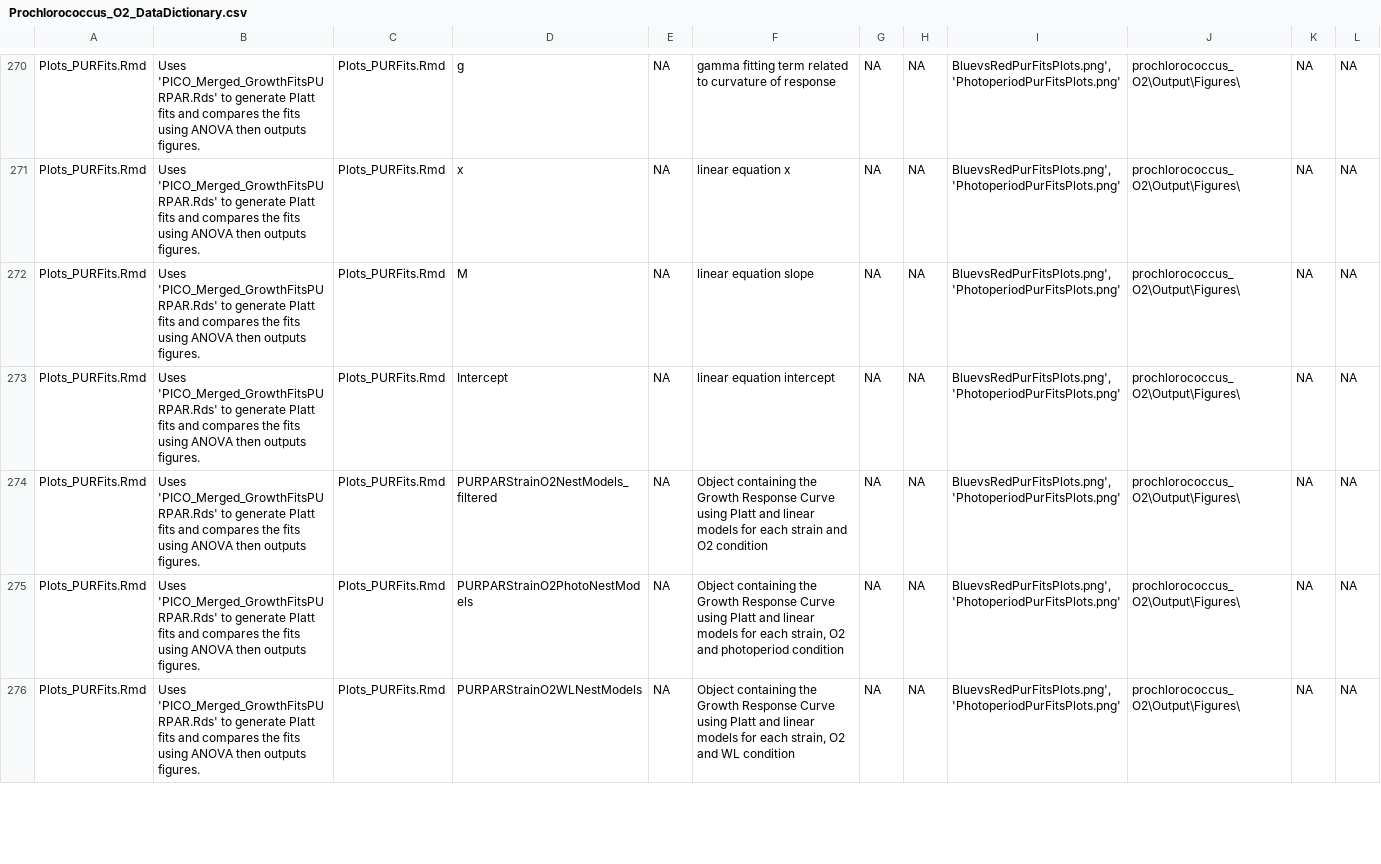
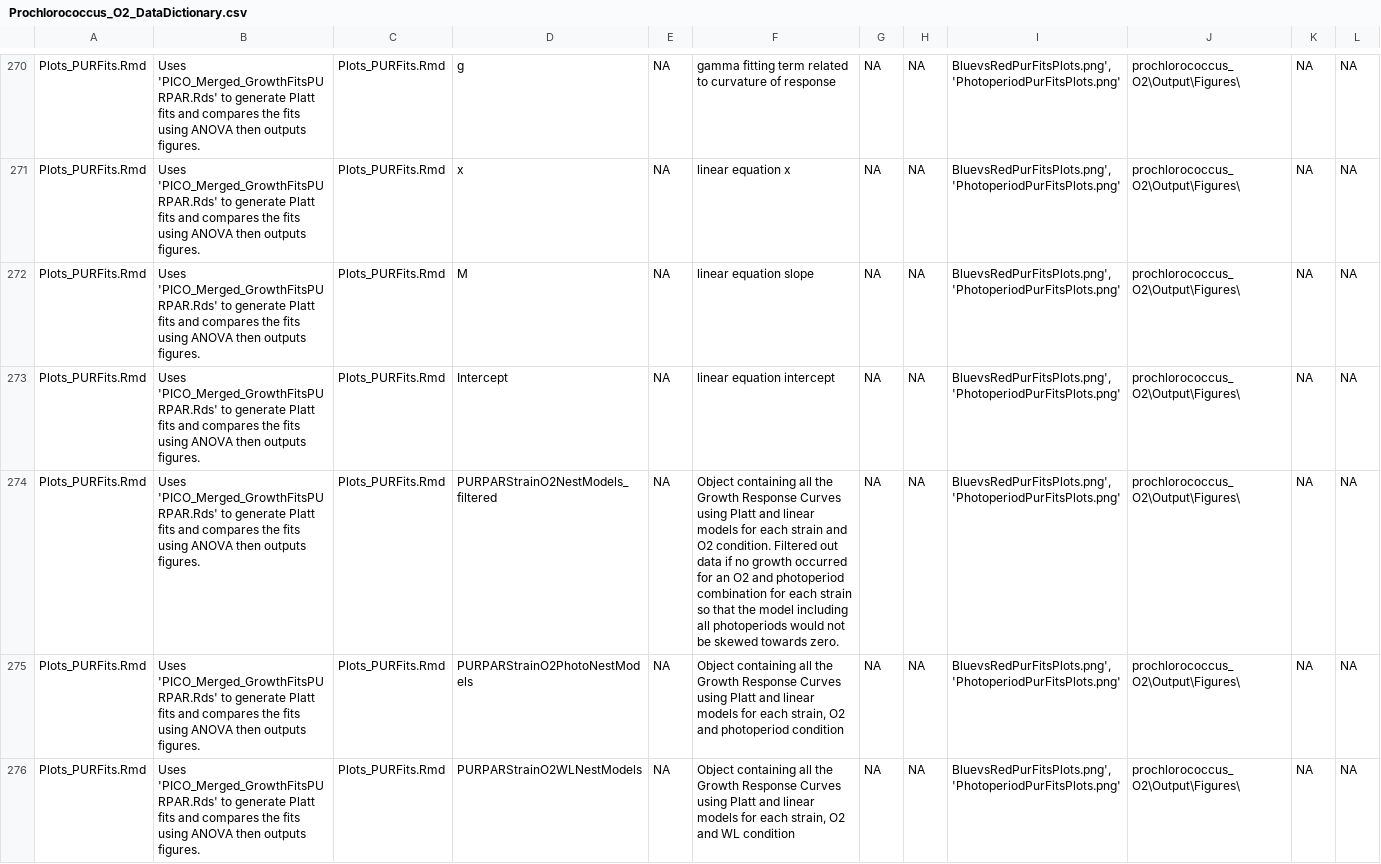
Before and after one commit to FundyPhytoPhys/prochlorococcus_o2, a CSV file: Docs/Prochlorococcus_O2_DataDictionary.csv, drawn as a sheet; only a part is shown, gaps mark what is left out; the diff covers the shown part only.

Commit message:
added more text

```diff
--- a/Docs/Prochlorococcus_O2_DataDictionary.csv
+++ b/Docs/Prochlorococcus_O2_DataDictionary.csv
@@ -274,3 +274,3 @@ Plots_PURFits.Rmd,Uses  'PICO_Merged_GrowthFitsPURPAR.Rds' to generate Platt fit
-Plots_PURFits.Rmd,Uses  'PICO_Merged_GrowthFitsPURPAR.Rds' to generate Platt fits and compares the fits using ANOVA then outputs figures.,Plots_PURFits.Rmd,PURPARStrainO2NestModels_filtered,NA,Object containing the Growth Response Curve using Platt and linear models for each strain and O2 condition  ,NA,NA,"BluevsRedPurFitsPlots.png', 'PhotoperiodPurFitsPlots.png'",prochlorococcus_O2\Output\Figures\,NA,NA
-Plots_PURFits.Rmd,Uses  'PICO_Merged_GrowthFitsPURPAR.Rds' to generate Platt fits and compares the fits using ANOVA then outputs figures.,Plots_PURFits.Rmd,PURPARStrainO2PhotoNestModels,NA,"Object containing the Growth Response Curve using Platt and linear models for each strain, O2  and photoperiod condition  ",NA,NA,"BluevsRedPurFitsPlots.png', 'PhotoperiodPurFitsPlots.png'",prochlorococcus_O2\Output\Figures\,NA,NA
-Plots_PURFits.Rmd,Uses  'PICO_Merged_GrowthFitsPURPAR.Rds' to generate Platt fits and compares the fits using ANOVA then outputs figures.,Plots_PURFits.Rmd,PURPARStrainO2WLNestModels,NA,"Object containing the Growth Response Curve using Platt and linear models for each strain, O2  and WL condition  ",NA,NA,"BluevsRedPurFitsPlots.png', 'PhotoperiodPurFitsPlots.png'",prochlorococcus_O2\Output\Figures\,NA,NA
+Plots_PURFits.Rmd,Uses 'PICO_Merged_GrowthFitsPURPAR.Rds' to generate Platt fits and compares the fits using ANOVA then outputs figures.,Plots_PURFits.Rmd,PURPARStrainO2NestModels_filtered,NA,Object containing all the Growth Response Curves using Platt and linear models for each strain and O2 condition.  Filtered out data if no growth occurred for an O2 and photoperiod combination for each strain so that the model including all photoperiods would not be skewed towards zero.,NA,NA,"BluevsRedPurFitsPlots.png', 'PhotoperiodPurFitsPlots.png'",prochlorococcus_O2\Output\Figures\,NA,NA
+Plots_PURFits.Rmd,Uses 'PICO_Merged_GrowthFitsPURPAR.Rds' to generate Platt fits and compares the fits using ANOVA then outputs figures.,Plots_PURFits.Rmd,PURPARStrainO2PhotoNestModels,NA,"Object containing all the Growth Response Curves using Platt and linear models for each strain, O2  and photoperiod condition  ",NA,NA,"BluevsRedPurFitsPlots.png', 'PhotoperiodPurFitsPlots.png'",prochlorococcus_O2\Output\Figures\,NA,NA
+Plots_PURFits.Rmd,Uses 'PICO_Merged_GrowthFitsPURPAR.Rds' to generate Platt fits and compares the fits using ANOVA then outputs figures.,Plots_PURFits.Rmd,PURPARStrainO2WLNestModels,NA,"Object containing all the Growth Response Curves using Platt and linear models for each strain, O2  and WL condition  ",NA,NA,"BluevsRedPurFitsPlots.png', 'PhotoperiodPurFitsPlots.png'",prochlorococcus_O2\Output\Figures\,NA,NA
```
Also changed, not shown: 7 added rows and 4 edited cells elsewhere in this file.
